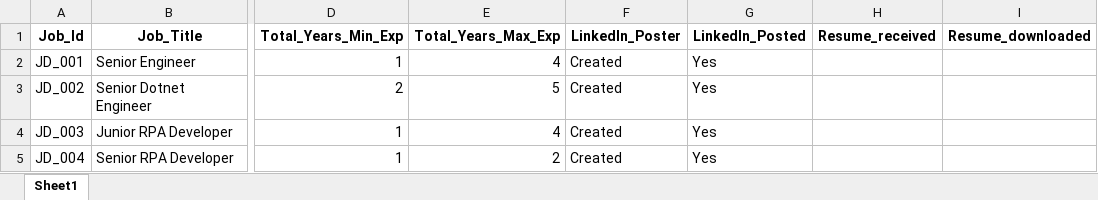
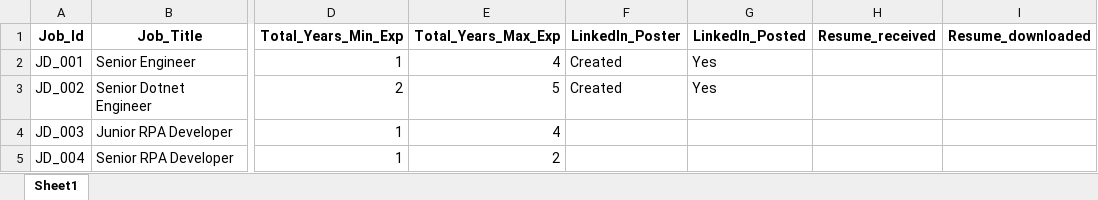
Before and after one commit to M-P-Mohanty/LinkedIn_Automation, an Excel workbook: LinkedIn_job_posting.xlsx, sheet Sheet1, drawn as a sheet; only a part is shown, gaps mark what is left out; values as stored, in another font and other column widths than the file's, no borders; the diff names each change by its address in the sheet, - before the commit and + after, or states it on an @@ line.

Commit message:
Upload LinkedIn job posting file

```diff
--- a/LinkedIn_job_posting.xlsx (sheet Sheet1)
+++ b/LinkedIn_job_posting.xlsx (sheet Sheet1)
-F4:F5 (LinkedIn_Poster): Created
+F4:F5 (LinkedIn_Poster): (empty)
-G4:G5 (LinkedIn_Posted): Yes
+G4:G5 (LinkedIn_Posted): (empty)
```
